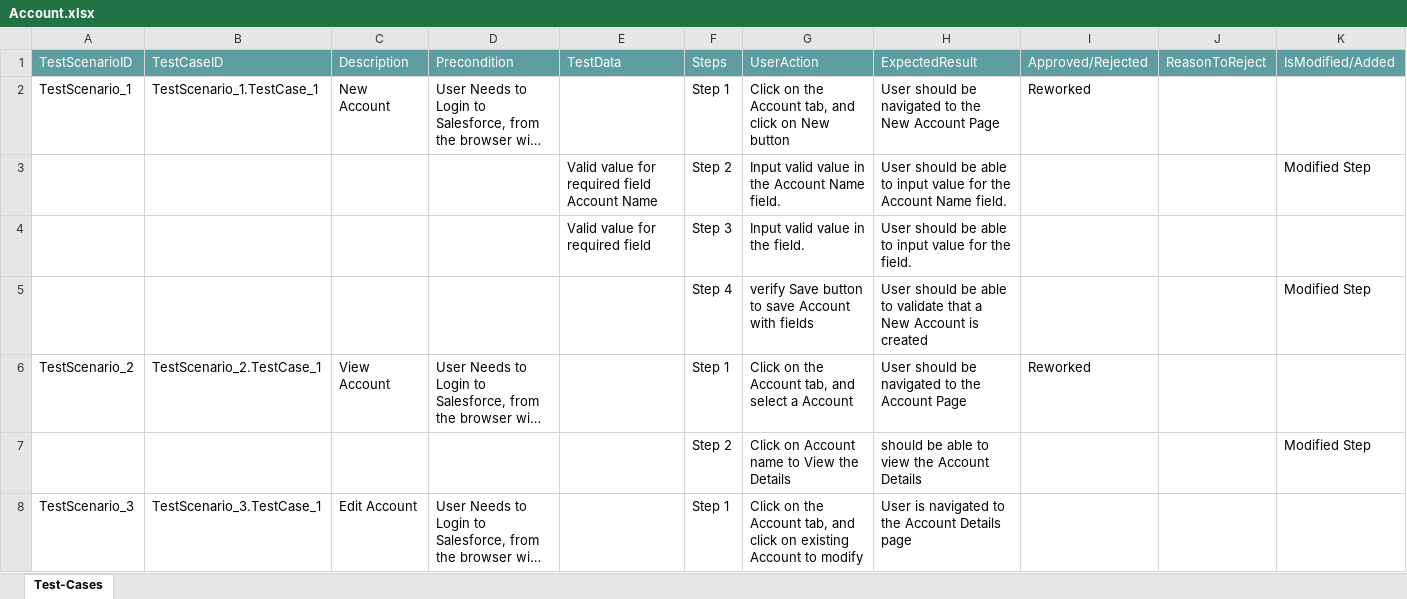
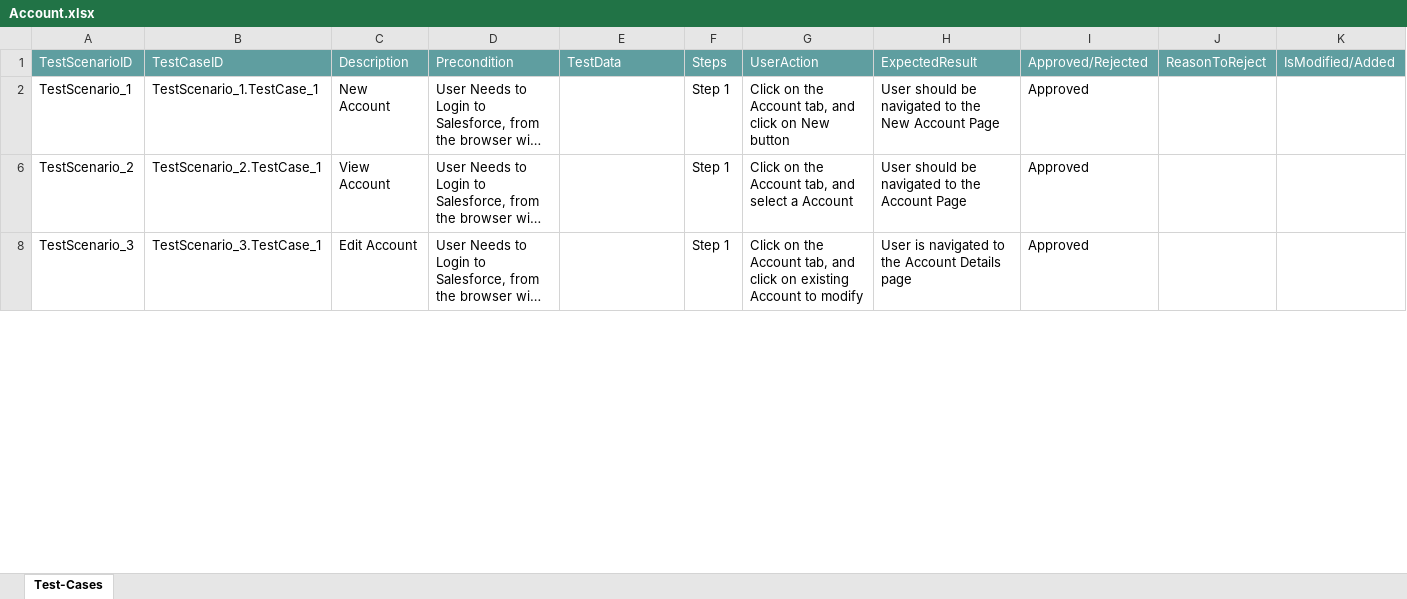
Before and after one commit to ShaikMohamedIrfan/TestingCycle, an Excel workbook: Account.xlsx, sheet Test-Cases, drawn as a sheet; only a part is shown; long unchanged cells end in …; values as stored, in another font and other column widths than the file's, no borders; table styles not drawn; the diff covers the shown part only; the diff names each change by its address in the sheet, - before the commit and + after, or states it on an @@ line.

Commit message:
Add files via upload

```diff
--- a/Account.xlsx (sheet Test-Cases)
+++ b/Account.xlsx (sheet Test-Cases)
-I2: Reworked
+I2: Approved
-row 3:  |  |  |  | Valid value for required field Account Name | Step 2 | Input valid value in the Account Name field. | User should be able to input value for the Account Name field. |  |  | Modified Step
@@ row 4 hidden:  |  |  |  | Valid value for required field | Step 3 | Input valid value in the field. | User should be able to input value for the field. @@
-row 5:  |  |  |  |  | Step 4 | verify Save button to save Account with fields | User should be able to validate that a New Account is created |  |  | Modified Step
-I6: Reworked
+I6: Approved
-row 7:  |  |  |  |  | Step 2 | Click on Account name to View the Details | should be able to view the Account Details |  |  | Modified Step
-I8: (empty)
+I8: Approved
```
Also changed, not shown: 5 hidden or unhidden rows and 2 edited cells elsewhere in this sheet, hidden cells.
